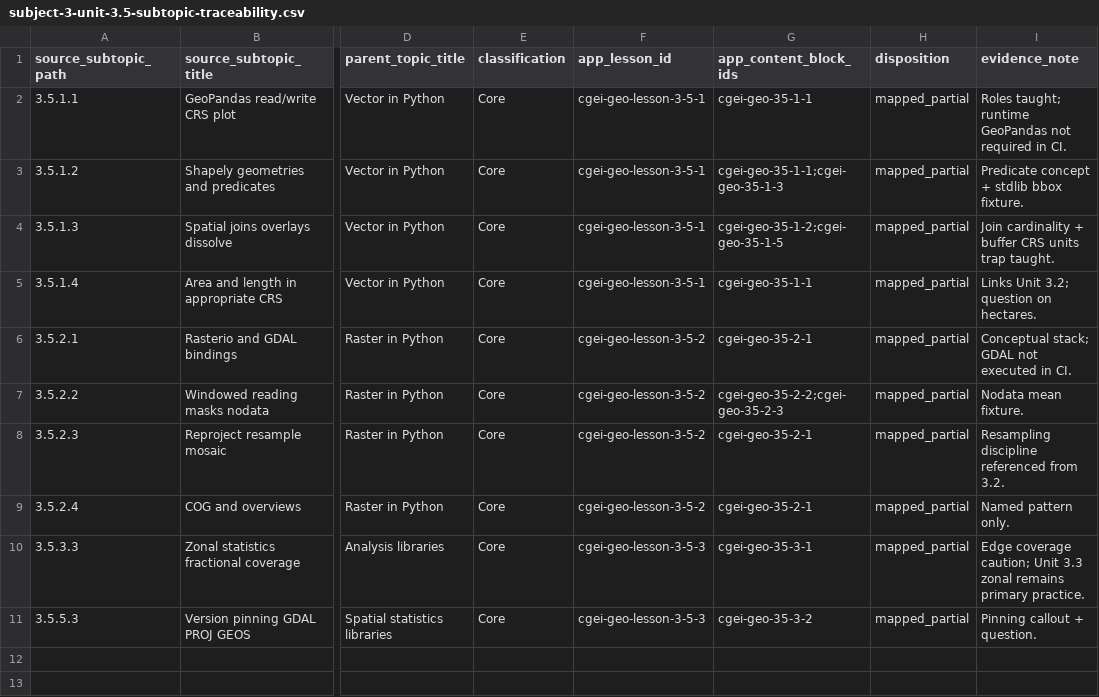
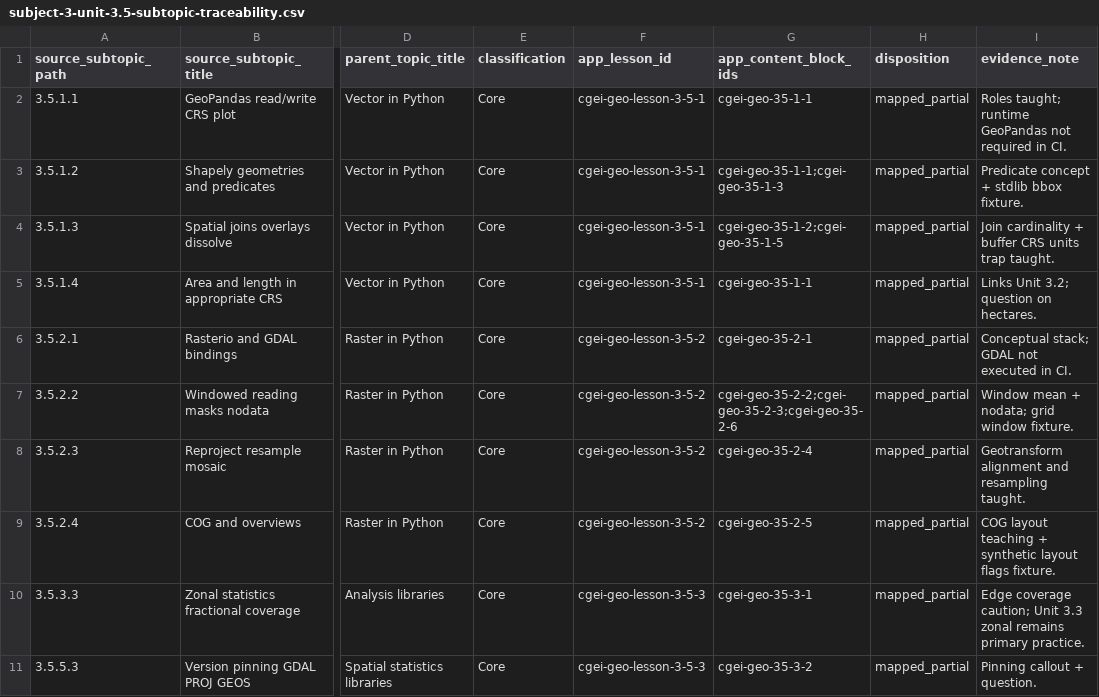
Before and after one commit to musab-shahid/my-study, a CSV file: docs/cgei/subject-3-unit-3.5-subtopic-traceability.csv, drawn as a sheet; only a part is shown, gaps mark what is left out; the diff names each change by its address in the sheet, - before the commit and + after, or states it on an @@ line.

```diff
--- a/docs/cgei/subject-3-unit-3.5-subtopic-traceability.csv
+++ b/docs/cgei/subject-3-unit-3.5-subtopic-traceability.csv
-G7 (app_content_block_ids): cgei-geo-35-2-2;cgei-geo-35-2-3
+G7 (app_content_block_ids): cgei-geo-35-2-2;cgei-geo-35-2-3;cgei-geo-35-2-6
-I7 (evidence_note): Nodata mean fixture.
+I7 (evidence_note): Window mean + nodata; grid window fixture.
-G8 (app_content_block_ids): cgei-geo-35-2-1
+G8 (app_content_block_ids): cgei-geo-35-2-4
-I8 (evidence_note): Resampling discipline referenced from 3.2.
+I8 (evidence_note): Geotransform alignment and resampling taught.
-G9 (app_content_block_ids): cgei-geo-35-2-1
+G9 (app_content_block_ids): cgei-geo-35-2-5
-I9 (evidence_note): Named pattern only.
+I9 (evidence_note): COG layout teaching + synthetic layout flags fixture.
```
Also changed, not shown: docs/cgei/subject-3-unit-3.6-subtopic-traceability.csv, 7 other files.
